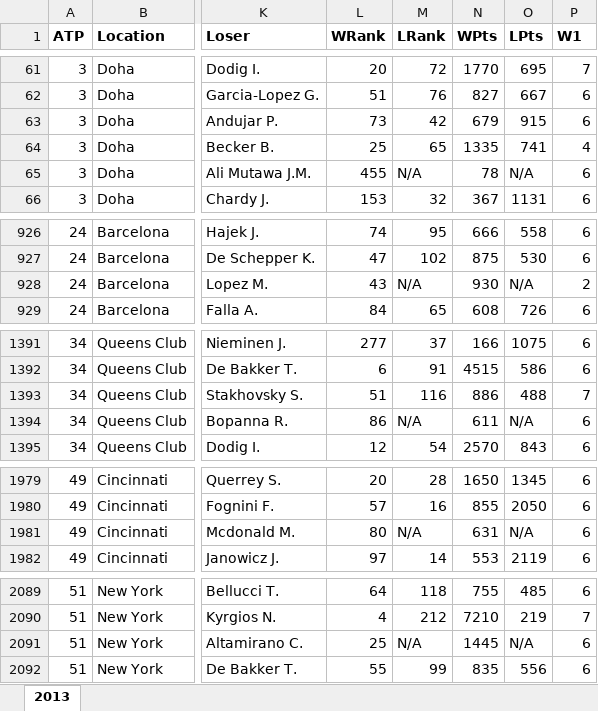
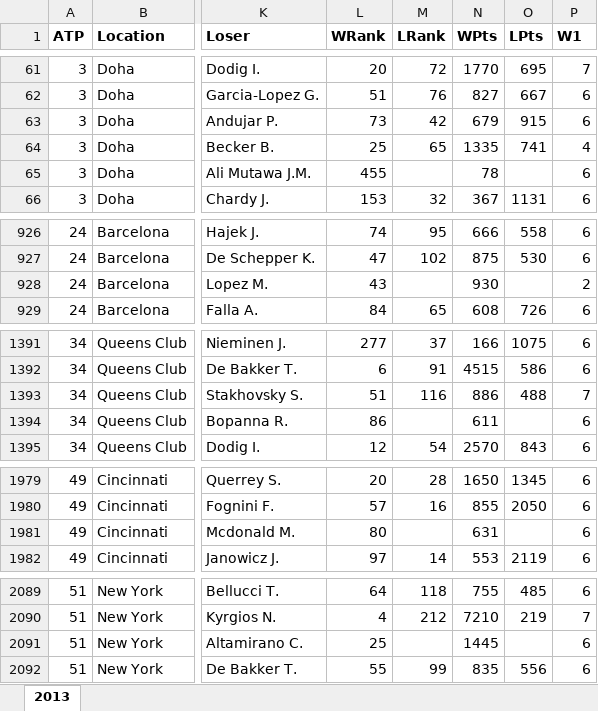
Before and after one commit to carltoews/tennis, an Excel workbook: data/odds_data/2013.xlsx, sheet 2013, drawn as a sheet; only a part is shown, gaps mark what is left out; values as stored, in another font and other column widths than the file's, no borders; the diff covers the shown part only; the diff names each change by its address in the sheet, - before the commit and + after, or states it on an @@ line.

```diff
--- a/data/odds_data/2013.xlsx (sheet 2013)
+++ b/data/odds_data/2013.xlsx (sheet 2013)
-M65 (LRank): N/A
+M65 (LRank): (empty)
-O65 (LPts): N/A
+O65 (LPts): (empty)
-M928 (LRank): N/A
+M928 (LRank): (empty)
-O928 (LPts): N/A
+O928 (LPts): (empty)
-M1394 (LRank): N/A
+M1394 (LRank): (empty)
-O1394 (LPts): N/A
+O1394 (LPts): (empty)
-M1981 (LRank): N/A
+M1981 (LRank): (empty)
-O1981 (LPts): N/A
+O1981 (LPts): (empty)
-M2091 (LRank): N/A
+M2091 (LRank): (empty)
-O2091 (LPts): N/A
+O2091 (LPts): (empty)
```
Also changed, not shown: 4 edited cells elsewhere in this sheet, data/odds_data/2014.xlsx, data/odds_data/2015.xlsx, 30 other files.
